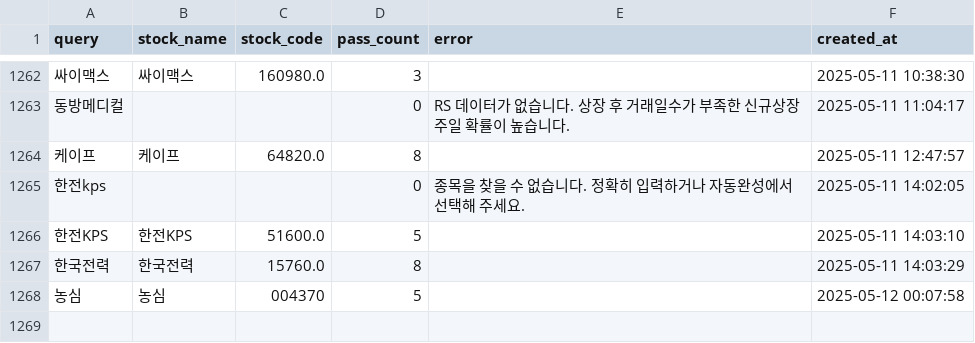
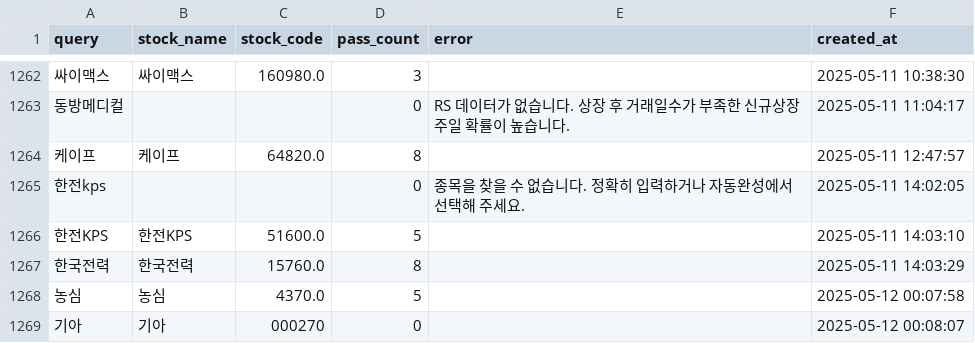
Before and after one commit to MinHoBinE/minhobin, a CSV file: data/analysis_history.csv, drawn as a sheet; only a part is shown, gaps mark what is left out; the diff names each change by its address in the sheet, - before the commit and + after, or states it on an @@ line.

Commit message:
Add analysis history: 기아

```diff
--- a/data/analysis_history.csv
+++ b/data/analysis_history.csv
-C1268 (stock_code): 004370
+C1268 (stock_code): 4370.0
+row 1269: 기아 | 기아 | 000270 | 0 |  | 2025-05-12 00:08:07
```
